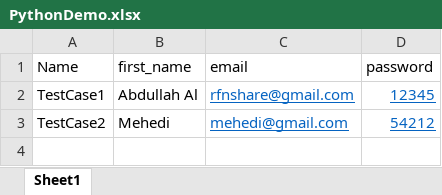
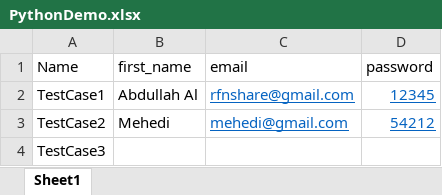
Before and after one commit to RFNshare/Testing-With-Python, an Excel workbook: OthersLearnPractice/pytestsDemo/PythonDemo.xlsx, sheet Sheet1, drawn as a sheet; values as stored, in another font and other column widths than the file's, no borders; the diff names each change by its address in the sheet, - before the commit and + after, or states it on an @@ line.

Commit message:
write into excel

```diff
--- a/OthersLearnPractice/pytestsDemo/PythonDemo.xlsx (sheet Sheet1)
+++ b/OthersLearnPractice/pytestsDemo/PythonDemo.xlsx (sheet Sheet1)
+row 4: TestCase3
```
Also changed, not shown: 1 other file.
